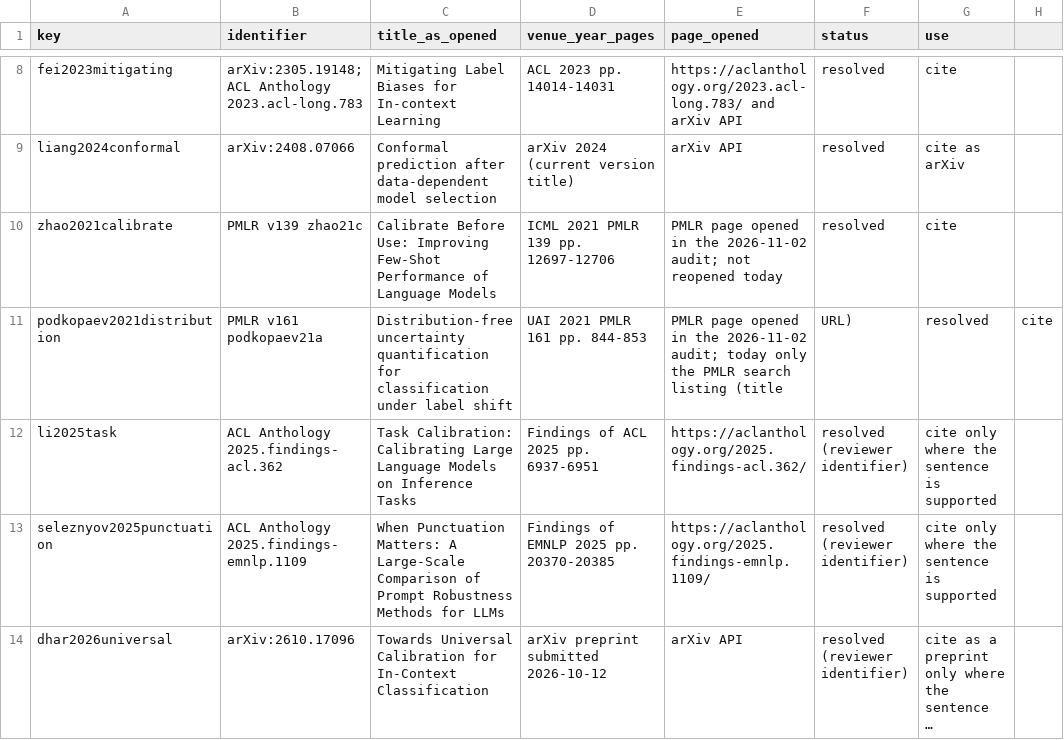
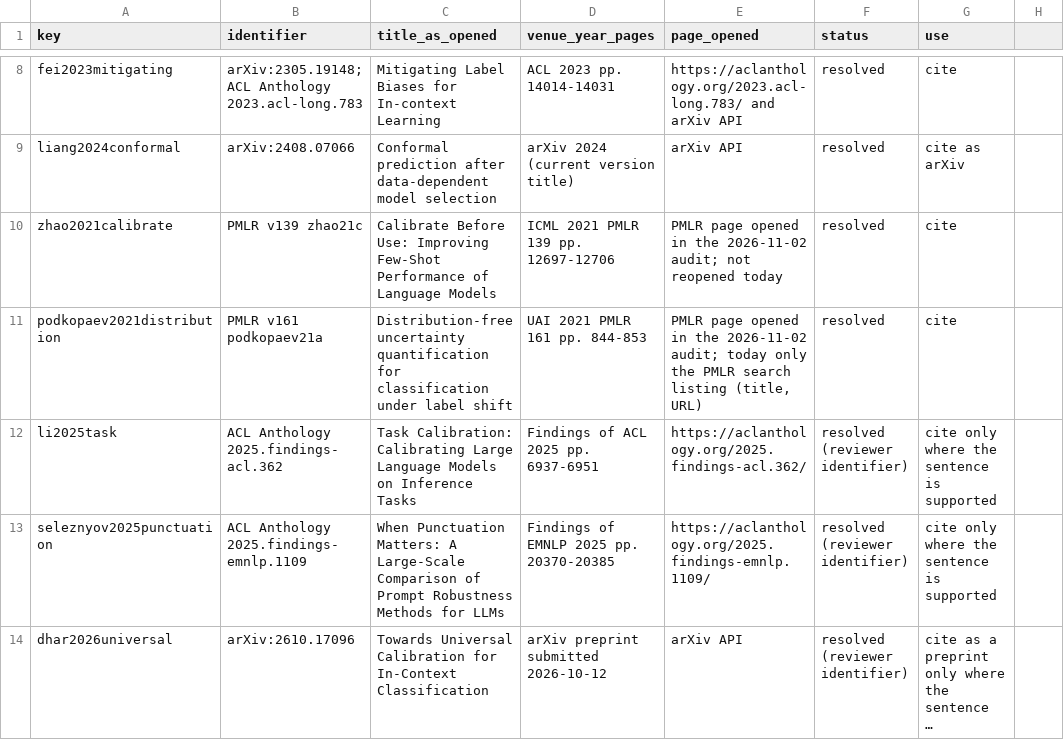
Before and after one commit to shuyeb00/bangla-calibration, a CSV file: paper/reference_verification_log.csv, drawn as a sheet; only a part is shown, gaps mark what is left out; long unchanged cells end in ….

```diff
--- a/paper/reference_verification_log.csv
+++ b/paper/reference_verification_log.csv
@@ -10,3 +10,3 @@ liang2024conformal,arXiv:2408.07066,Conformal prediction after data-dependent mo
 zhao2021calibrate,PMLR v139 zhao21c,Calibrate Before Use: Improving Few-Shot Performance of Language Models,ICML 2021 PMLR 139 pp. 12697-12706,PMLR page opened in the 2026-11-02 audit; not reopened today,resolved,cite
-podkopaev2021distribution,PMLR v161 podkopaev21a,Distribution-free uncertainty quantification for classification under label shift,UAI 2021 PMLR 161 pp. 844-853,PMLR page opened in the 2026-11-02 audit; today only the PMLR search listing (title, URL),resolved,cite
+podkopaev2021distribution,PMLR v161 podkopaev21a,Distribution-free uncertainty quantification for classification under label shift,UAI 2021 PMLR 161 pp. 844-853,"PMLR page opened in the 2026-11-02 audit; today only the PMLR search listing (title, URL)",resolved,cite
 li2025task,ACL Anthology 2025.findings-acl.362,Task Calibration: Calibrating Large Language Models on Inference Tasks,Findings of ACL 2025 pp. 6937-6951,https://aclanthology.org/2025.findings-acl.362/,resolved (reviewer identifier),cite only where the sentence is supported
```
Also changed, not shown: 38 other files.
